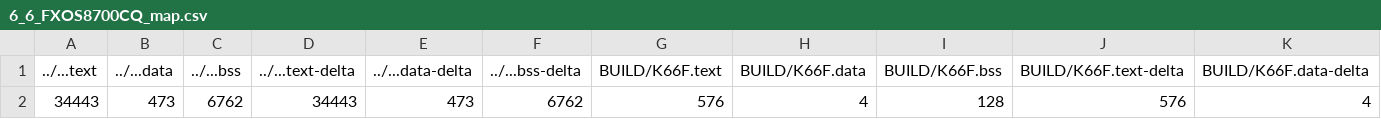
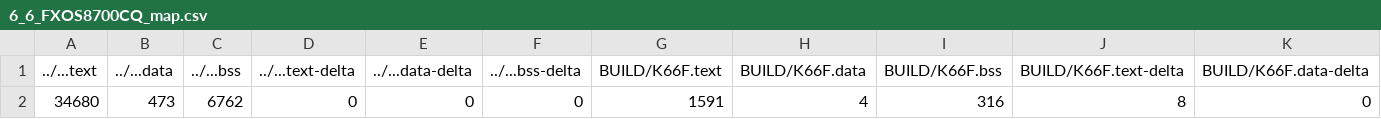
Before and after one commit to leetoby1215/mbed06, a CSV file: 6_6_FXOS8700CQ/BUILD/K66F/GCC_ARM/6_6_FXOS8700CQ_map.csv, drawn as a sheet; only a part is shown; removed rows and columns are numbered as before the commit, all else as after; rows hold the shown columns only; the diff names each change by its address in the sheet, - before the commit and + after, or states it on an @@ line.

```diff
--- a/6_6_FXOS8700CQ/BUILD/K66F/GCC_ARM/6_6_FXOS8700CQ_map.csv
+++ b/6_6_FXOS8700CQ/BUILD/K66F/GCC_ARM/6_6_FXOS8700CQ_map.csv
-row 2: 34443 | 473 | 6762 | 34443 | 473 | 6762 | 576 | 4 | 128 | 576 | 4
+row 2: 34680 | 473 | 6762 | 0 | 0 | 0 | 1591 | 4 | 316 | 8 | 0
```
Also changed, not shown: 28 other files.
